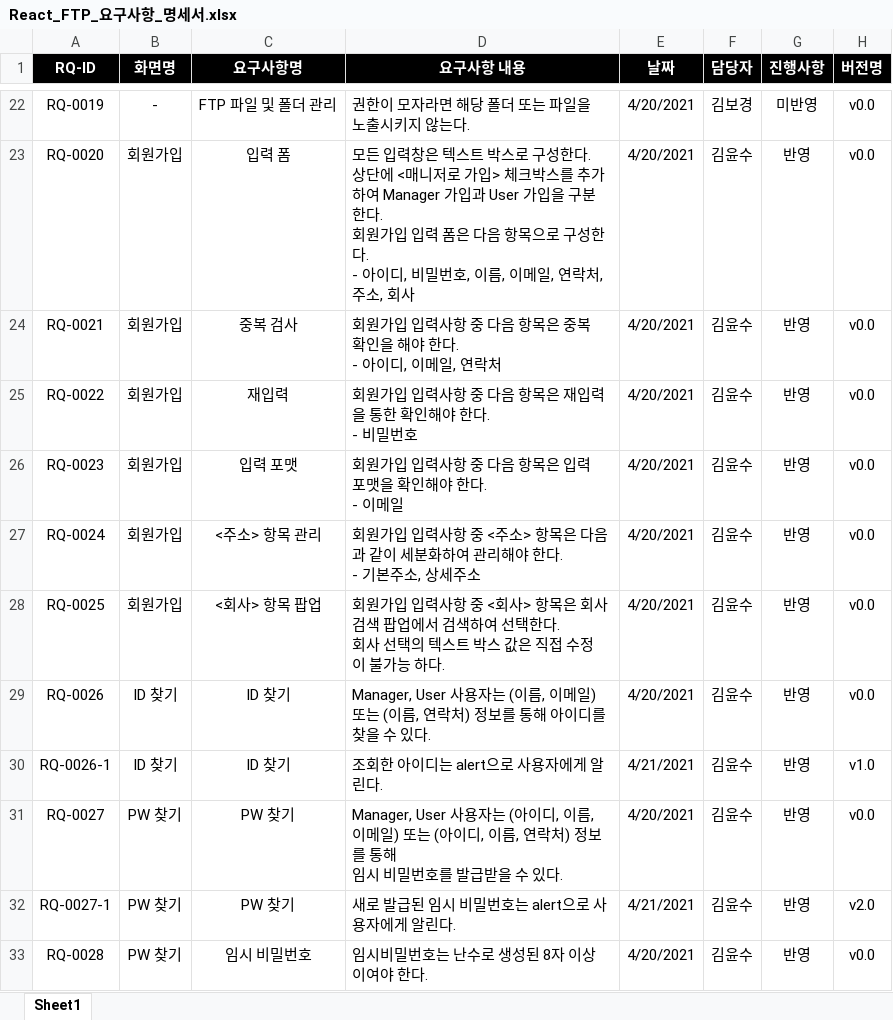
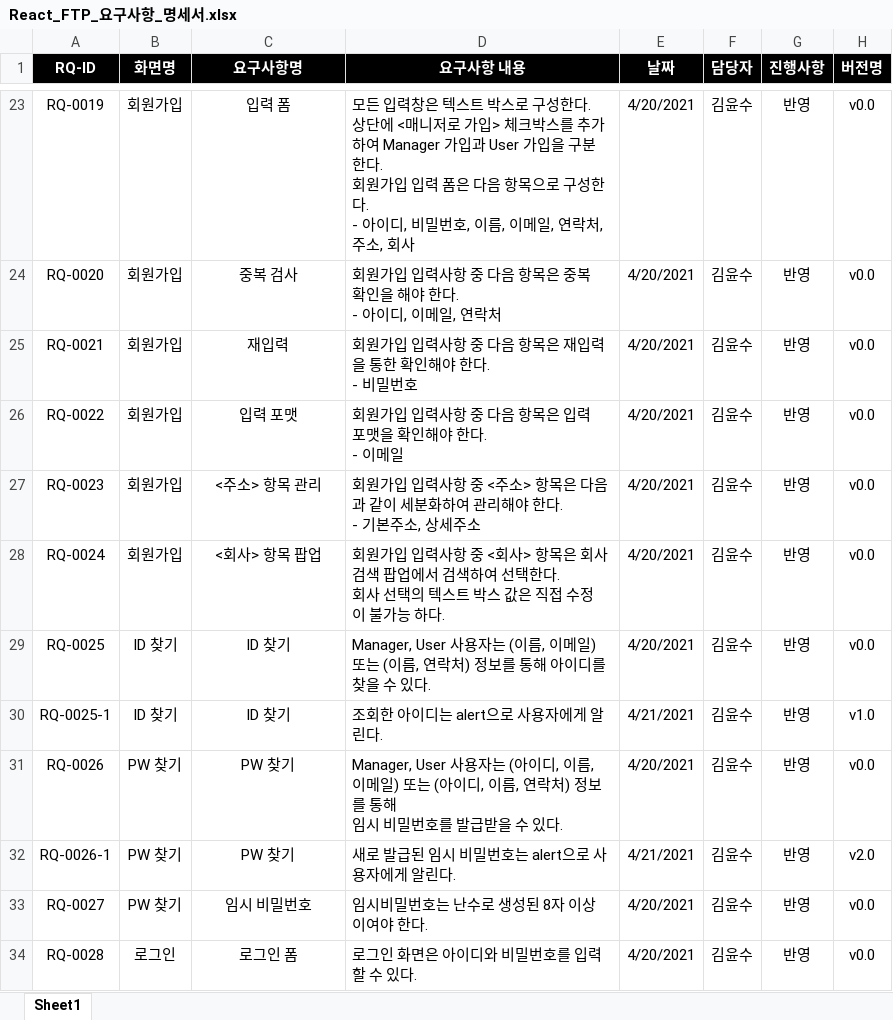
Before and after one commit to ReactFTP/ReactFTP, an Excel workbook: documents/React_FTP_요구사항_명세서.xlsx, sheet Sheet1, drawn as a sheet; only a part is shown, gaps mark what is left out; values as stored, in another font and other column widths than the file's, no borders; removed rows and columns are numbered as before the commit, all else as after; ↵ is a line break in a cell; the diff covers the shown part only; the diff names each change by its address in the sheet, - before the commit and + after, or states it on an @@ line.

Commit message:
요구사항 명세서 - 항목 추가

```diff
--- a/documents/React_FTP_요구사항_명세서.xlsx (sheet Sheet1)
+++ b/documents/React_FTP_요구사항_명세서.xlsx (sheet Sheet1)
-B23 (화면명): -
+B23 (화면명): 회원가입
-C23 (요구사항명): FTP 파일 및 폴더 관리
+C23 (요구사항명): 입력 폼
-D23 (요구사항 내용): 권한이 모자라면 해당 폴더 또는 파일을 노출시키지 않는다.
+D23 (요구사항 내용): 모든 입력창은 텍스트 박스로 구성한다. ↵ 상단에 <매니저로 가입> 체크박스를 추가하여 Manager 가입과 User 가입을 구분한다. ↵ 회원가입 입력 폼은 다음 항목으로 구성한다. ↵ - 아이디, 비밀번호, 이름, 이메일, 연락처, 주소, 회사
-F23 (담당자): 김보경
+F23 (담당자): 김윤수
-G23 (진행사항): 미반영
+G23 (진행사항): 반영
-C24 (요구사항명): 입력 폼
+C24 (요구사항명): 중복 검사
-D24 (요구사항 내용): 모든 입력창은 텍스트 박스로 구성한다. ↵ 상단에 <매니저로 가입> 체크박스를 추가하여 Manager 가입과 User 가입을 구분한다. ↵ 회원가입 입력 폼은 다음 항목으로 구성한다. ↵ - 아이디, 비밀번호, 이름, 이메일, 연락처, 주소, 회사
+D24 (요구사항 내용): 회원가입 입력사항 중 다음 항목은 중복 확인을 해야 한다. ↵ - 아이디, 이메일, 연락처
-C25 (요구사항명): 중복 검사
+C25 (요구사항명): 재입력
-D25 (요구사항 내용): 회원가입 입력사항 중 다음 항목은 중복 확인을 해야 한다. ↵ - 아이디, 이메일, 연락처
+D25 (요구사항 내용): 회원가입 입력사항 중 다음 항목은 재입력을 통한 확인해야 한다. ↵ - 비밀번호
-C26 (요구사항명): 재입력
+C26 (요구사항명): 입력 포맷
-D26 (요구사항 내용): 회원가입 입력사항 중 다음 항목은 재입력을 통한 확인해야 한다. ↵ - 비밀번호
+D26 (요구사항 내용): 회원가입 입력사항 중 다음 항목은 입력 포맷을 확인해야 한다. ↵ - 이메일
-C27 (요구사항명): 입력 포맷
+C27 (요구사항명): <주소> 항목 관리
-D27 (요구사항 내용): …항 중 다음 항목은 입력 포맷을 확인해야 한다. ↵ - 이메일
+D27 (요구사항 내용): …항 중 <주소> 항목은 다음과 같이 세분화하여 관리해야 한다. ↵ - 기본주소, 상세주소
-C28 (요구사항명): <주소> 항목 관리
+C28 (요구사항명): <회사> 항목 팝업
-D28 (요구사항 내용): …중 <주소> 항목은 다음과 같이 세분화하여 관리해야 한다. ↵ - 기본주소, 상세주소
+D28 (요구사항 내용): …중 <회사> 항목은 회사 검색 팝업에서 검색하여 선택한다. ↵ 회사 선택의 텍스트 박스 값은 직접 수정이 불가능 하다.
-B29 (화면명): 회원가입
+B29 (화면명): ID 찾기
-C29 (요구사항명): <회사> 항목 팝업
+C29 (요구사항명): ID 찾기
-D29 (요구사항 내용): 회원가입 입력사항 중 <회사> 항목은 회사 검색 팝업에서 검색하여 선택한다. ↵ 회사 선택의 텍스트 박스 값은 직접 수정이 불가능 하다.
+D29 (요구사항 내용): Manager, User 사용자는 (이름, 이메일) 또는 (이름, 연락처) 정보를 통해 아이디를 찾을 수 있다.
+row 30: RQ-0025-1 | ID 찾기 | ID 찾기 | 조회한 아이디는 alert으로 사용자에게 알린다. | 4/21/2021 | 김윤수 | 반영 | v1.0
-B31:B32 (화면명): ID 찾기
+B31:B32 (화면명): PW 찾기
-C31:C32 (요구사항명): ID 찾기
+C31:C32 (요구사항명): PW 찾기
-D31 (요구사항 내용): …자는 (이름, 이메일) 또는 (이름, 연락처) 정보를 통해 아이디를 찾을 수…
+D31 (요구사항 내용): …자는 (아이디, 이름, 이메일) 또는 (아이디, 이름, 연락처) 정보를 통해 ↵ 임시 비밀번호를 발급받을 수…
-D32 (요구사항 내용): 조회한 아이디는 alert으로 사용자에게 알린다.
+D32 (요구사항 내용): 새로 발급된 임시 비밀번호는 alert으로 사용자에게 알린다.
-H32 (버전명): v1.0
+H32 (버전명): v2.0
-C33 (요구사항명): PW 찾기
+C33 (요구사항명): 임시 비밀번호
-D33 (요구사항 내용): Manager, User 사용자는 (아이디, 이름, 이메일) 또는 (아이디, 이름, 연락처) 정보를 통해 ↵ 임시 비밀번호를 발급받을 수 있다.
+D33 (요구사항 내용): 임시비밀번호는 난수로 생성된 8자 이상이여야 한다.
-row 32: RQ-0027-1 | PW 찾기 | PW 찾기 | 새로 발급된 임시 비밀번호는 alert으로 사용자에게 알린다. | 4/21/2021 | 김윤수 | 반영 | v2.0
-B34 (화면명): PW 찾기
+B34 (화면명): 로그인
-C34 (요구사항명): 임시 비밀번호
+C34 (요구사항명): 로그인 폼
-D34 (요구사항 내용): 임시비밀번호는 난수로 생성된 8자 이상이여야 한다.
+D34 (요구사항 내용): 로그인 화면은 아이디와 비밀번호를 입력할 수 있다.
```
Also changed, not shown: 8 added rows, 6 removed rows and 163 edited cells elsewhere in this sheet, 1 other file.
